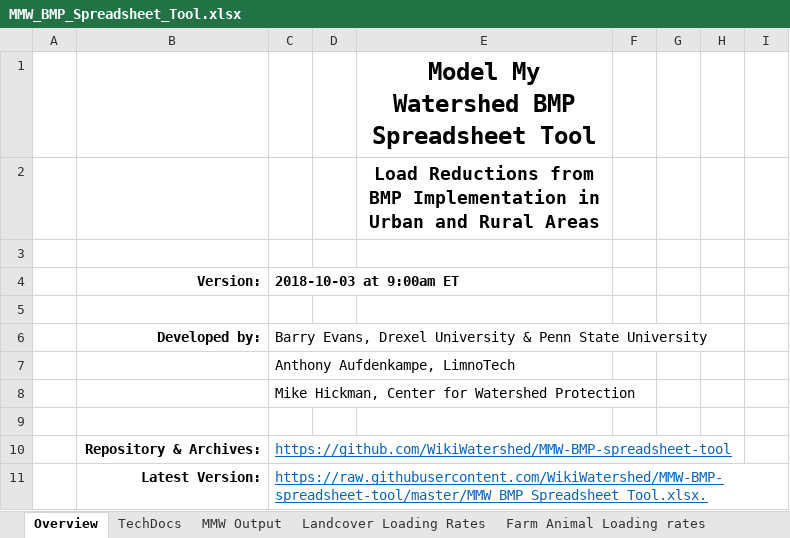
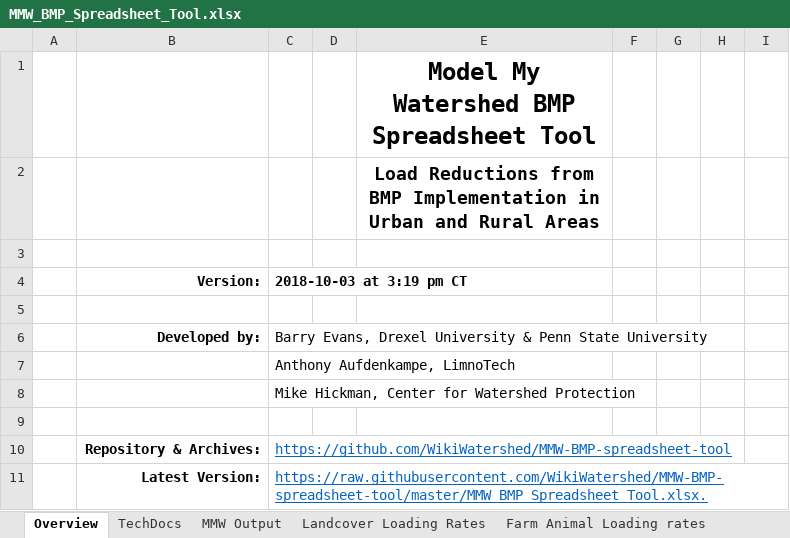
Before and after one commit to WikiWatershed/MMW-BMP-spreadsheet-tool, an Excel workbook: MMW_BMP_Spreadsheet_Tool.xlsx, sheet Overview, drawn as a sheet; only a part is shown; values as stored, in another font and other column widths than the file's, no borders; the diff names each change by its address in the sheet, - before the commit and + after, or states it on an @@ line.

```diff
--- a/MMW_BMP_Spreadsheet_Tool.xlsx (sheet Overview)
+++ b/MMW_BMP_Spreadsheet_Tool.xlsx (sheet Overview)
-C4: 2018-10-03 at 9:00am ET
+C4: 2018-10-03 at 3:19 pm CT
```
Also changed, not shown: sheet TechDocs, sheet MMW Output.
